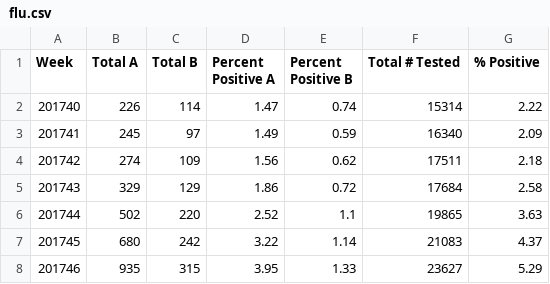
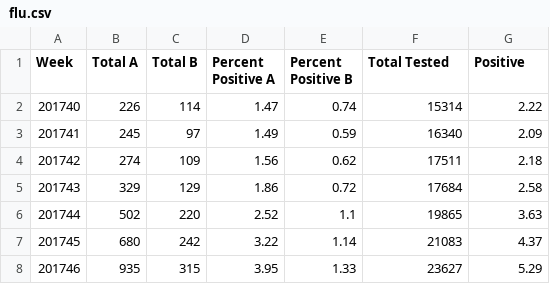
Before and after one commit to sigevo-summer-school-2018/Analyzing-tiger-mosquito-disease-spread, a CSV file: Data/flu.csv, drawn as a sheet; only a part is shown.

```diff
--- a/Data/flu.csv
+++ b/Data/flu.csv
@@ -1,2 +1,2 @@
-Week,Total A,Total B,Percent Positive A,Percent Positive B,Total # Tested,% Positive
+Week,Total A,Total B,Percent Positive A,Percent Positive B,Total Tested,Positive
 201740,226,114,1.47,0.74,15314,2.22
```
Also changed, not shown: 6 other files.
